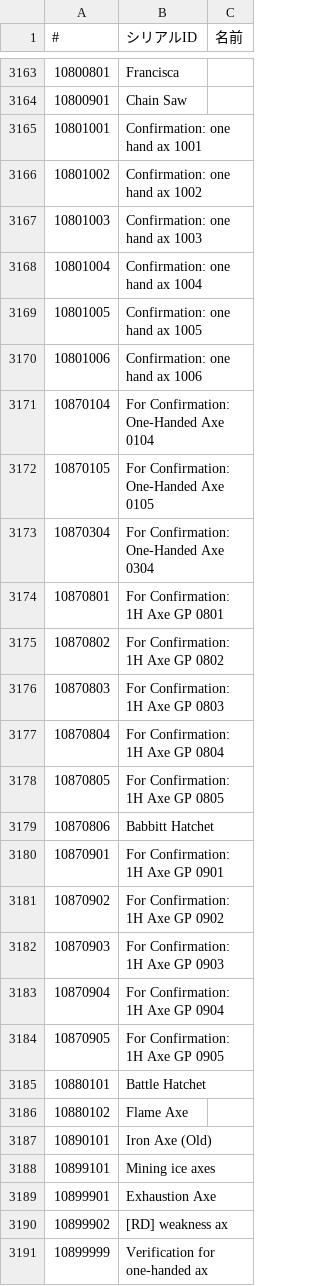
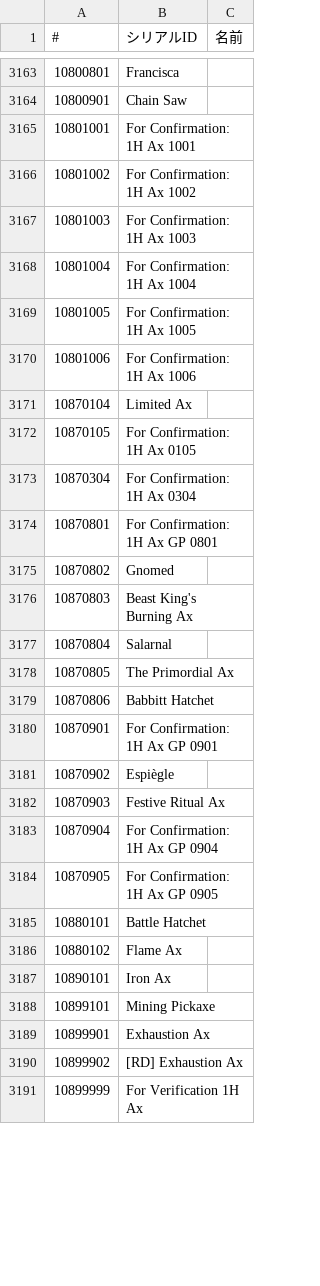
Before and after one commit to necromancyonline/necromancy-client, a CSV file: eng_required_files/data/settings/iteminfo.csv, drawn as a sheet; only a part is shown, gaps mark what is left out; the diff covers the shown part only; the diff names each change by its address in the sheet, - before the commit and + after, or states it on an @@ line.

```diff
--- a/eng_required_files/data/settings/iteminfo.csv
+++ b/eng_required_files/data/settings/iteminfo.csv
-B3165 (シリアルID): Confirmation: one hand ax 1001
+B3165 (シリアルID): For Confirmation: 1H Ax 1001
-B3166 (シリアルID): Confirmation: one hand ax 1002
+B3166 (シリアルID): For Confirmation: 1H Ax 1002
-B3167 (シリアルID): Confirmation: one hand ax 1003
+B3167 (シリアルID): For Confirmation: 1H Ax 1003
-B3168 (シリアルID): Confirmation: one hand ax 1004
+B3168 (シリアルID): For Confirmation: 1H Ax 1004
-B3169 (シリアルID): Confirmation: one hand ax 1005
+B3169 (シリアルID): For Confirmation: 1H Ax 1005
-B3170 (シリアルID): Confirmation: one hand ax 1006
+B3170 (シリアルID): For Confirmation: 1H Ax 1006
-B3171 (シリアルID): For Confirmation: One-Handed Axe 0104
+B3171 (シリアルID): Limited Ax
-B3172 (シリアルID): For Confirmation: One-Handed Axe 0105
+B3172 (シリアルID): For Confirmation: 1H Ax 0105
-B3173 (シリアルID): For Confirmation: One-Handed Axe 0304
+B3173 (シリアルID): For Confirmation: 1H Ax 0304
-B3174 (シリアルID): For Confirmation: 1H Axe GP 0801
+B3174 (シリアルID): For Confirmation: 1H Ax GP 0801
-B3175 (シリアルID): For Confirmation: 1H Axe GP 0802
+B3175 (シリアルID): Gnomed
-B3176 (シリアルID): For Confirmation: 1H Axe GP 0803
+B3176 (シリアルID): Beast King's Burning Ax
-B3177 (シリアルID): For Confirmation: 1H Axe GP 0804
+B3177 (シリアルID): Salarnal
-B3178 (シリアルID): For Confirmation: 1H Axe GP 0805
+B3178 (シリアルID): The Primordial Ax
-B3180 (シリアルID): For Confirmation: 1H Axe GP 0901
+B3180 (シリアルID): For Confirmation: 1H Ax GP 0901
-B3181 (シリアルID): For Confirmation: 1H Axe GP 0902
+B3181 (シリアルID): Espiègle
-B3182 (シリアルID): For Confirmation: 1H Axe GP 0903
+B3182 (シリアルID): Festive Ritual Ax
-B3183 (シリアルID): For Confirmation: 1H Axe GP 0904
+B3183 (シリアルID): For Confirmation: 1H Ax GP 0904
-B3184 (シリアルID): For Confirmation: 1H Axe GP 0905
+B3184 (シリアルID): For Confirmation: 1H Ax GP 0905
-B3186 (シリアルID): Flame Axe
+B3186 (シリアルID): Flame Ax
-B3187 (シリアルID): Iron Axe (Old)
+B3187 (シリアルID): Iron Ax
-B3188 (シリアルID): Mining ice axes
+B3188 (シリアルID): Mining Pickaxe
-B3189 (シリアルID): Exhaustion Axe
+B3189 (シリアルID): Exhaustion Ax
-B3190 (シリアルID): [RD] weakness ax
+B3190 (シリアルID): [RD] Exhaustion Ax
-B3191 (シリアルID): Verification for one-handed ax
+B3191 (シリアルID): For Verification 1H Ax
```
Also changed, not shown: 155 edited cells elsewhere in this file.
